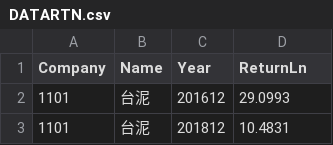
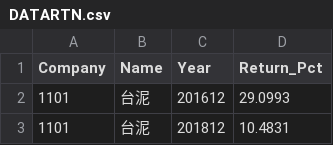
Before and after one commit to Jimmy911218/stock-tesg-dashboard, a CSV file: DATARTN.csv, drawn as a sheet; only a part is shown.

```diff
--- a/DATARTN.csv
+++ b/DATARTN.csv
@@ -1,2 +1,2 @@
-Company,Name,Year,ReturnLn,
+Company,Name,Year,Return_Pct,
 1101,台泥         ,201612,29.0993,
```
Also changed, not shown: 3 other files.
